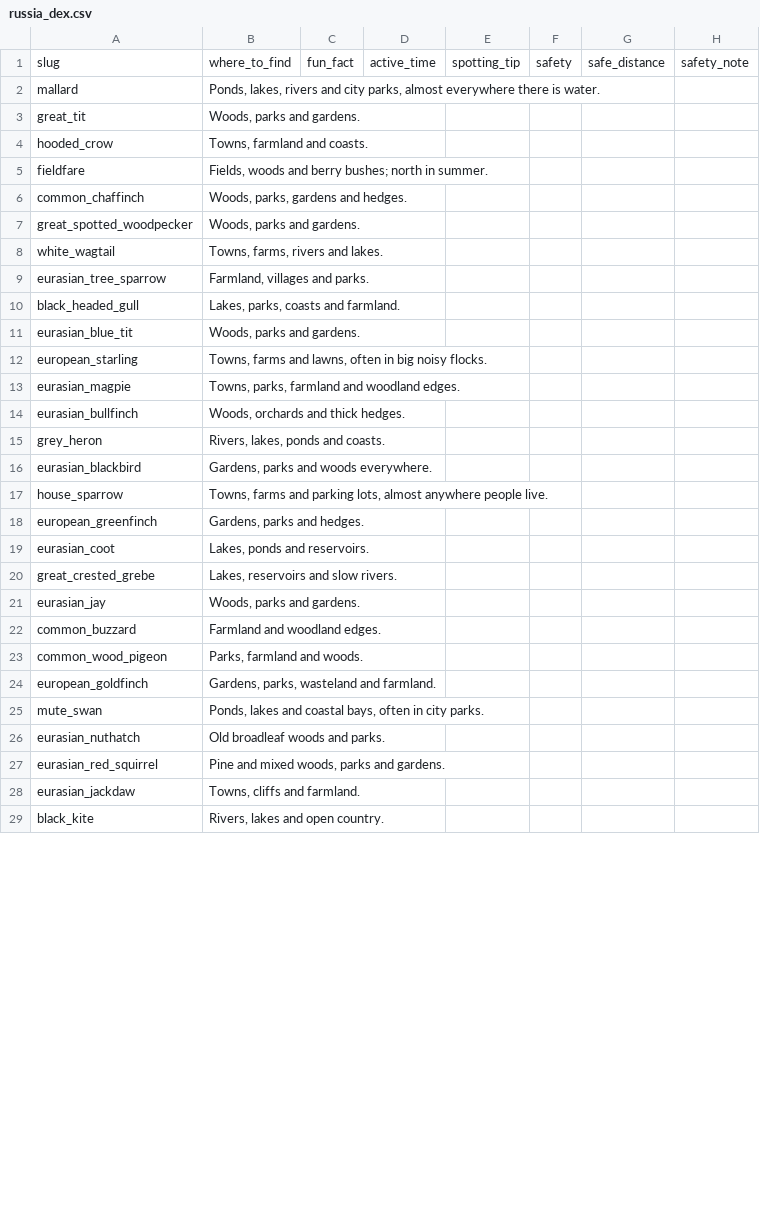
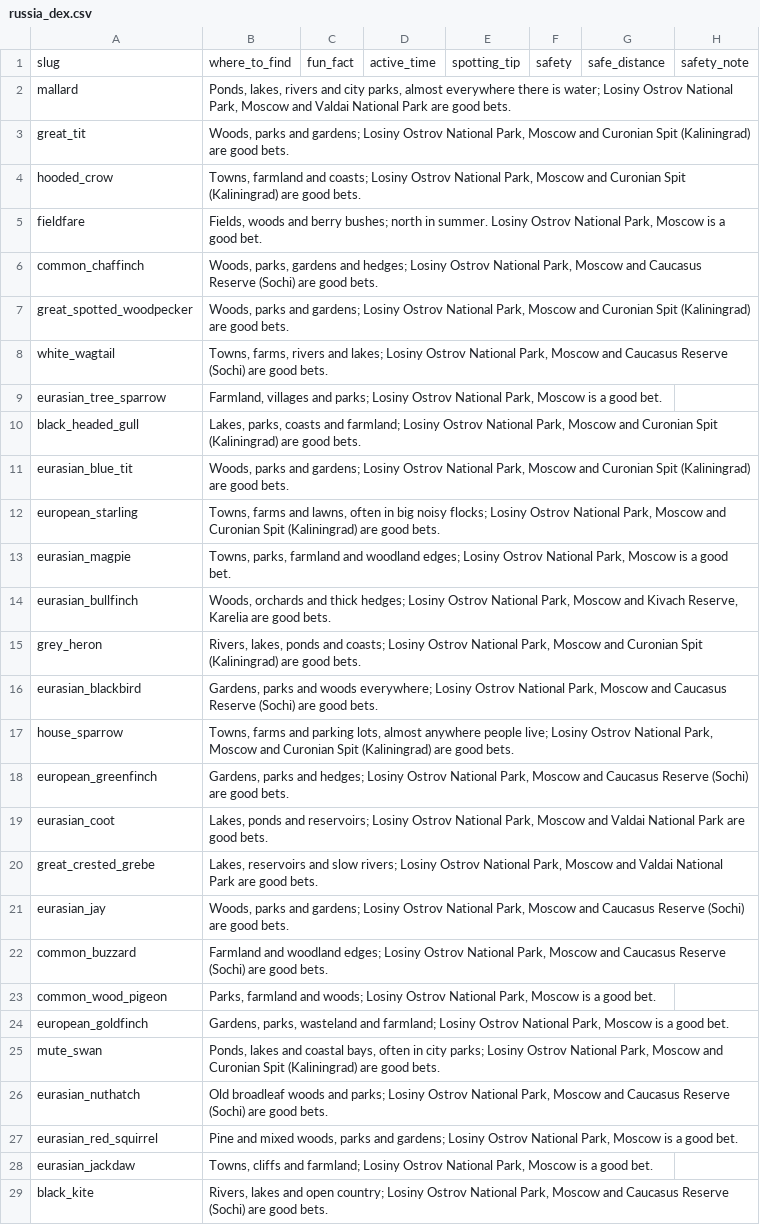
Before and after one commit to kurosatto/CollectAnimals, a CSV file: species/russia_dex.csv, drawn as a sheet; only a part is shown; the diff covers the shown part only.

```diff
--- a/species/russia_dex.csv
+++ b/species/russia_dex.csv
@@ -1,29 +1,29 @@
 slug,where_to_find,fun_fact,active_time,spotting_tip,safety,safe_distance,safety_note
-mallard,"Ponds, lakes, rivers and city parks, almost everywhere there is water.",,,,,,
-great_tit,"Woods, parks and gardens.",,,,,,
-hooded_crow,"Towns, farmland and coasts.",,,,,,
-fieldfare,"Fields, woods and berry bushes; north in summer.",,,,,,
-common_chaffinch,"Woods, parks, gardens and hedges.",,,,,,
-great_spotted_woodpecker,"Woods, parks and gardens.",,,,,,
-white_wagtail,"Towns, farms, rivers and lakes.",,,,,,
-eurasian_tree_sparrow,"Farmland, villages and parks.",,,,,,
-black_headed_gull,"Lakes, parks, coasts and farmland.",,,,,,
-eurasian_blue_tit,"Woods, parks and gardens.",,,,,,
-european_starling,"Towns, farms and lawns, often in big noisy flocks.",,,,,,
-eurasian_magpie,"Towns, parks, farmland and woodland edges.",,,,,,
-eurasian_bullfinch,"Woods, orchards and thick hedges.",,,,,,
-grey_heron,"Rivers, lakes, ponds and coasts.",,,,,,
-eurasian_blackbird,"Gardens, parks and woods everywhere.",,,,,,
-house_sparrow,"Towns, farms and parking lots, almost anywhere people live.",,,,,,
-european_greenfinch,"Gardens, parks and hedges.",,,,,,
-eurasian_coot,"Lakes, ponds and reservoirs.",,,,,,
-great_crested_grebe,"Lakes, reservoirs and slow rivers.",,,,,,
-eurasian_jay,"Woods, parks and gardens.",,,,,,
-common_buzzard,Farmland and woodland edges.,,,,,,
-common_wood_pigeon,"Parks, farmland and woods.",,,,,,
-european_goldfinch,"Gardens, parks, wasteland and farmland.",,,,,,
-mute_swan,"Ponds, lakes and coastal bays, often in city parks.",,,,,,
-eurasian_nuthatch,Old broadleaf woods and parks.,,,,,,
-eurasian_red_squirrel,"Pine and mixed woods, parks and gardens.",,,,,,
-eurasian_jackdaw,"Towns, cliffs and farmland.",,,,,,
-black_kite,"Rivers, lakes and open country.",,,,,,
+mallard,"Ponds, lakes, rivers and city parks, almost everywhere there is water; Losiny Ostrov National Park, Moscow and Valdai National Park are good bets.",,,,,,
+great_tit,"Woods, parks and gardens; Losiny Ostrov National Park, Moscow and Curonian Spit (Kaliningrad) are good bets.",,,,,,
+hooded_crow,"Towns, farmland and coasts; Losiny Ostrov National Park, Moscow and Curonian Spit (Kaliningrad) are good bets.",,,,,,
+fieldfare,"Fields, woods and berry bushes; north in summer. Losiny Ostrov National Park, Moscow is a good bet.",,,,,,
+common_chaffinch,"Woods, parks, gardens and hedges; Losiny Ostrov National Park, Moscow and Caucasus Reserve (Sochi) are good bets.",,,,,,
+great_spotted_woodpecker,"Woods, parks and gardens; Losiny Ostrov National Park, Moscow and Curonian Spit (Kaliningrad) are good bets.",,,,,,
+white_wagtail,"Towns, farms, rivers and lakes; Losiny Ostrov National Park, Moscow and Caucasus Reserve (Sochi) are good bets.",,,,,,
+eurasian_tree_sparrow,"Farmland, villages and parks; Losiny Ostrov National Park, Moscow is a good bet.",,,,,,
+black_headed_gull,"Lakes, parks, coasts and farmland; Losiny Ostrov National Park, Moscow and Curonian Spit (Kaliningrad) are good bets.",,,,,,
+eurasian_blue_tit,"Woods, parks and gardens; Losiny Ostrov National Park, Moscow and Curonian Spit (Kaliningrad) are good bets.",,,,,,
+european_starling,"Towns, farms and lawns, often in big noisy flocks; Losiny Ostrov National Park, Moscow and Curonian Spit (Kaliningrad) are good bets.",,,,,,
+eurasian_magpie,"Towns, parks, farmland and woodland edges; Losiny Ostrov National Park, Moscow is a good bet.",,,,,,
+eurasian_bullfinch,"Woods, orchards and thick hedges; Losiny Ostrov National Park, Moscow and Kivach Reserve, Karelia are good bets.",,,,,,
+grey_heron,"Rivers, lakes, ponds and coasts; Losiny Ostrov National Park, Moscow and Curonian Spit (Kaliningrad) are good bets.",,,,,,
+eurasian_blackbird,"Gardens, parks and woods everywhere; Losiny Ostrov National Park, Moscow and Caucasus Reserve (Sochi) are good bets.",,,,,,
+house_sparrow,"Towns, farms and parking lots, almost anywhere people live; Losiny Ostrov National Park, Moscow and Curonian Spit (Kaliningrad) are good bets.",,,,,,
+european_greenfinch,"Gardens, parks and hedges; Losiny Ostrov National Park, Moscow and Caucasus Reserve (Sochi) are good bets.",,,,,,
+eurasian_coot,"Lakes, ponds and reservoirs; Losiny Ostrov National Park, Moscow and Valdai National Park are good bets.",,,,,,
+great_crested_grebe,"Lakes, reservoirs and slow rivers; Losiny Ostrov National Park, Moscow and Valdai National Park are good bets.",,,,,,
+eurasian_jay,"Woods, parks and gardens; Losiny Ostrov National Park, Moscow and Caucasus Reserve (Sochi) are good bets.",,,,,,
+common_buzzard,"Farmland and woodland edges; Losiny Ostrov National Park, Moscow and Caucasus Reserve (Sochi) are good bets.",,,,,,
+common_wood_pigeon,"Parks, farmland and woods; Losiny Ostrov National Park, Moscow is a good bet.",,,,,,
+european_goldfinch,"Gardens, parks, wasteland and farmland; Losiny Ostrov National Park, Moscow is a good bet.",,,,,,
+mute_swan,"Ponds, lakes and coastal bays, often in city parks; Losiny Ostrov National Park, Moscow and Curonian Spit (Kaliningrad) are good bets.",,,,,,
+eurasian_nuthatch,"Old broadleaf woods and parks; Losiny Ostrov National Park, Moscow and Caucasus Reserve (Sochi) are good bets.",,,,,,
+eurasian_red_squirrel,"Pine and mixed woods, parks and gardens; Losiny Ostrov National Park, Moscow is a good bet.",,,,,,
+eurasian_jackdaw,"Towns, cliffs and farmland; Losiny Ostrov National Park, Moscow is a good bet.",,,,,,
+black_kite,"Rivers, lakes and open country; Losiny Ostrov National Park, Moscow and Caucasus Reserve (Sochi) are good bets.",,,,,,
```
Also changed, not shown: 48 edited cells elsewhere in this file, species/austria_dex.csv, species/denmark_dex.csv, 39 other files.
